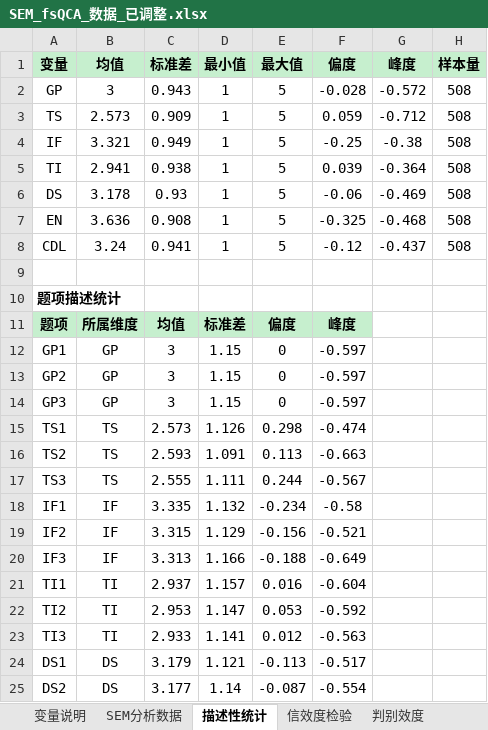
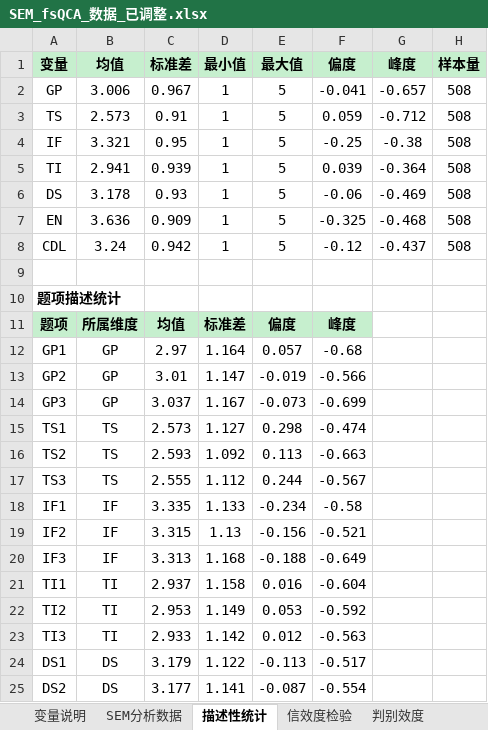
Before and after one commit to via-zy/SEM-fsQCA, an Excel workbook: SEM_fsQCA_数据_已调整.xlsx, sheet 描述性统计, drawn as a sheet; only a part is shown; values as stored, in another font and other column widths than the file's, no borders; the diff covers the shown part only; the diff names each change by its address in the sheet, - before the commit and + after, or states it on an @@ line.

```diff
--- a/SEM_fsQCA_数据_已调整.xlsx (sheet 描述性统计)
+++ b/SEM_fsQCA_数据_已调整.xlsx (sheet 描述性统计)
-B2 (均值): 3
+B2 (均值): 3.006
-C2 (标准差): 0.943
+C2 (标准差): 0.967
-F2 (偏度): -0.028
+F2 (偏度): -0.041
-G2 (峰度): -0.572
+G2 (峰度): -0.657
-C3 (标准差): 0.909
+C3 (标准差): 0.91
-C4 (标准差): 0.949
+C4 (标准差): 0.95
-C5 (标准差): 0.938
+C5 (标准差): 0.939
-C7 (标准差): 0.908
+C7 (标准差): 0.909
-C8 (标准差): 0.941
+C8 (标准差): 0.942
-C12 (标准差): 3
+C12 (标准差): 2.97
-D12 (最小值): 1.15
+D12 (最小值): 1.164
-E12 (最大值): 0
+E12 (最大值): 0.057
-F12 (偏度): -0.597
+F12 (偏度): -0.68
-C13 (标准差): 3
+C13 (标准差): 3.01
-D13 (最小值): 1.15
+D13 (最小值): 1.147
-E13 (最大值): 0
+E13 (最大值): -0.019
-F13 (偏度): -0.597
+F13 (偏度): -0.566
-C14 (标准差): 3
+C14 (标准差): 3.037
-D14 (最小值): 1.15
+D14 (最小值): 1.167
-E14 (最大值): 0
+E14 (最大值): -0.073
-F14 (偏度): -0.597
+F14 (偏度): -0.699
-D15 (最小值): 1.126
+D15 (最小值): 1.127
-D16 (最小值): 1.091
+D16 (最小值): 1.092
-D17 (最小值): 1.111
+D17 (最小值): 1.112
-D18 (最小值): 1.132
+D18 (最小值): 1.133
-D19 (最小值): 1.129
+D19 (最小值): 1.13
-D20 (最小值): 1.166
+D20 (最小值): 1.168
-D21 (最小值): 1.157
+D21 (最小值): 1.158
-D22 (最小值): 1.147
+D22 (最小值): 1.149
-D23 (最小值): 1.141
+D23 (最小值): 1.142
-D24 (最小值): 1.121
+D24 (最小值): 1.122
-D25 (最小值): 1.14
+D25 (最小值): 1.141
```
Also changed, not shown: 7 edited cells elsewhere in this sheet, sheet SEM分析数据, 1 other file.
